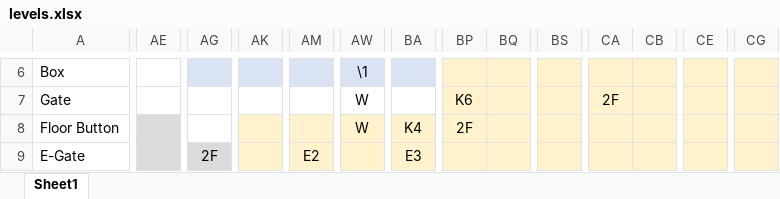
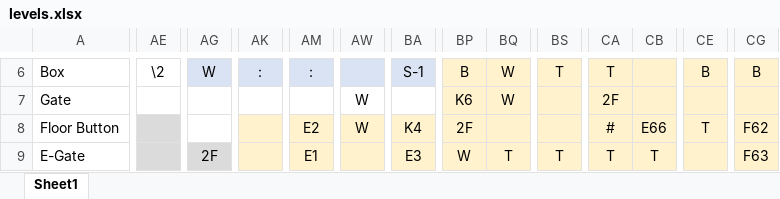
Before and after one commit to ZakkkkAttackkkk/zbols-secretsanta2020, an Excel workbook: levels.xlsx, sheet Sheet1, drawn as a sheet; only a part is shown, gaps mark what is left out; values as stored, in another font and other column widths than the file's, no borders; conditional formats not drawn; the diff covers the shown part only; the diff names each change by its address in the sheet, - before the commit and + after, or states it on an @@ line.

```diff
--- a/levels.xlsx (sheet Sheet1)
+++ b/levels.xlsx (sheet Sheet1)
-AE6: (empty)
+AE6: \2
-AG6: (empty)
+AG6: W
-AK6: (empty)
+AK6: :
-AM6: (empty)
+AM6: :
-AW6: \1
+AW6: (empty)
-BA6: (empty)
+BA6: S-1
-BP6: (empty)
+BP6: B
-BQ6:BQ7: (empty)
+BQ6:BQ7: W
-BS6: (empty)
+BS6: T
-CA6: (empty)
+CA6: T
-CE6: (empty)
+CE6: B
-CG6: (empty)
+CG6: B
-AM8: (empty)
+AM8: E2
-CA8: (empty)
+CA8: #
-CB8: (empty)
+CB8: E66
-CE8: (empty)
+CE8: T
-CG8: (empty)
+CG8: F62
-AM9: E2
+AM9: E1
-BP9: (empty)
+BP9: W
-BQ9: (empty)
+BQ9: T
-BS9: (empty)
+BS9: T
-CA9: (empty)
+CA9: T
-CB9: (empty)
+CB9: T
-CG9: (empty)
+CG9: F63
```
Also changed, not shown: 5 added rows, 4 removed rows and 331 edited cells elsewhere in this sheet.
